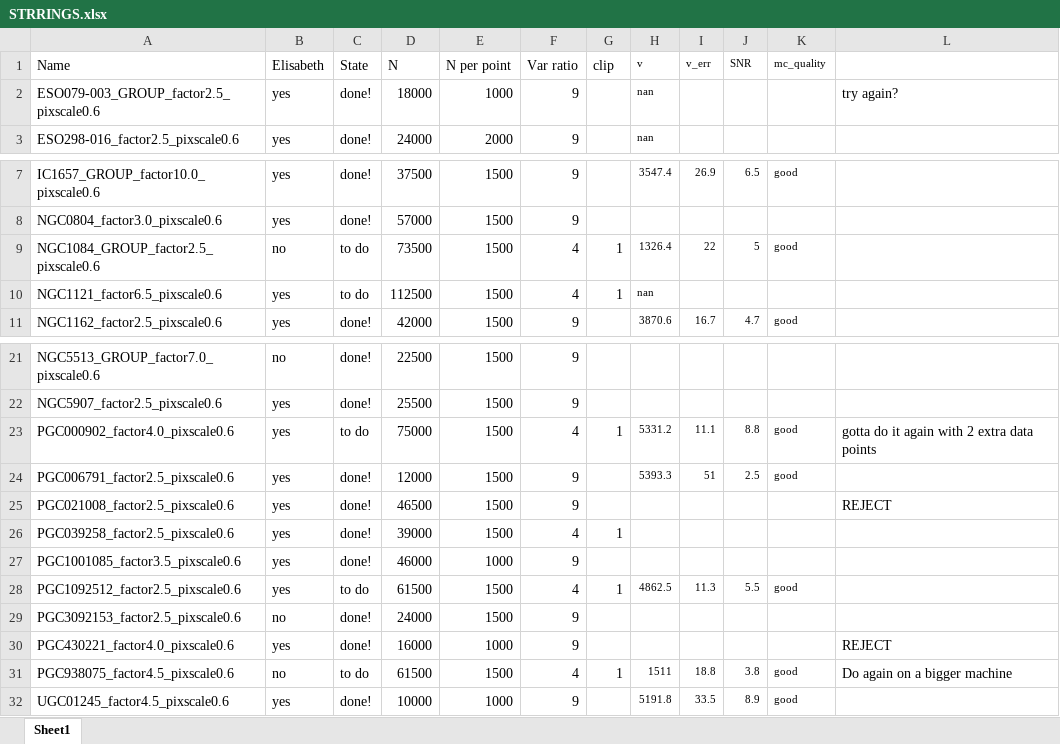
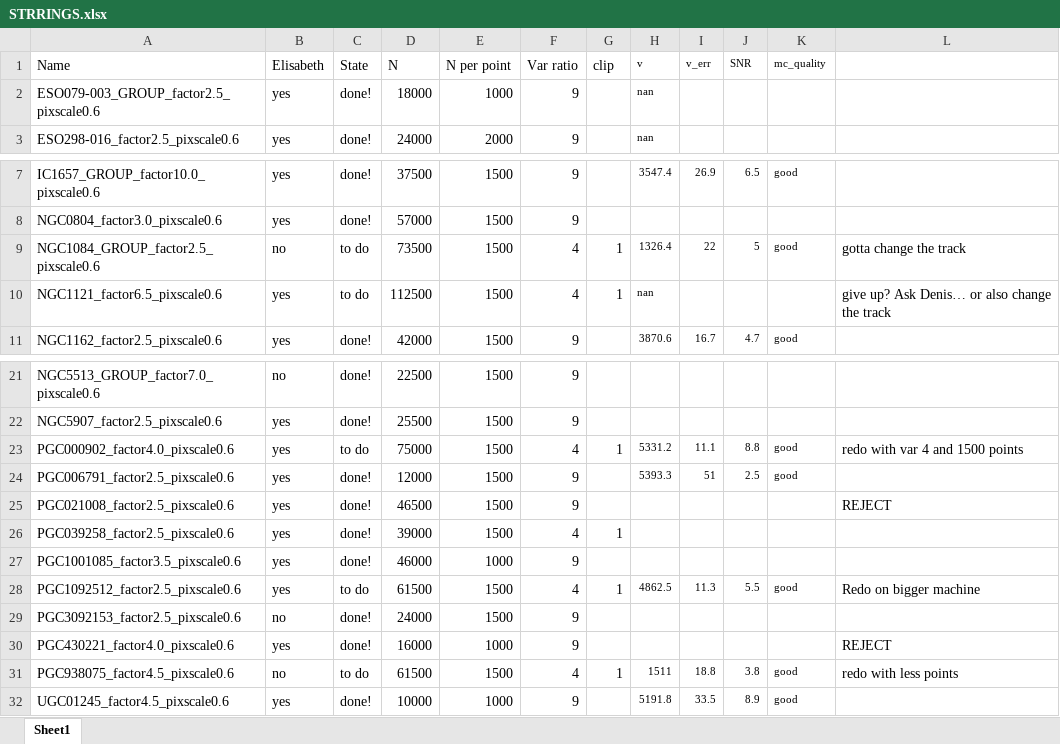
Before and after one commit to David-Chemaly/StreaMAX_fit, an Excel workbook: STRRINGS.xlsx, sheet Sheet1, drawn as a sheet; only a part is shown, gaps mark what is left out; values as stored, in another font and other column widths than the file's, no borders; the diff names each change by its address in the sheet, - before the commit and + after, or states it on an @@ line.

Commit message:
var 4, points 1500

```diff
--- a/STRRINGS.xlsx (sheet Sheet1)
+++ b/STRRINGS.xlsx (sheet Sheet1)
-L2: try again?
+L2: (empty)
-L9: (empty)
+L9: gotta change the track
-L10: (empty)
+L10: give up? Ask Denis… or also change the track
-L23: gotta do it again with 2 extra data points
+L23: redo with var 4 and 1500 points
-L28: (empty)
+L28: Redo on bigger machine
-L31: Do again on a bigger machine
+L31: redo with less points
```
Also changed, not shown: 1 other file.
